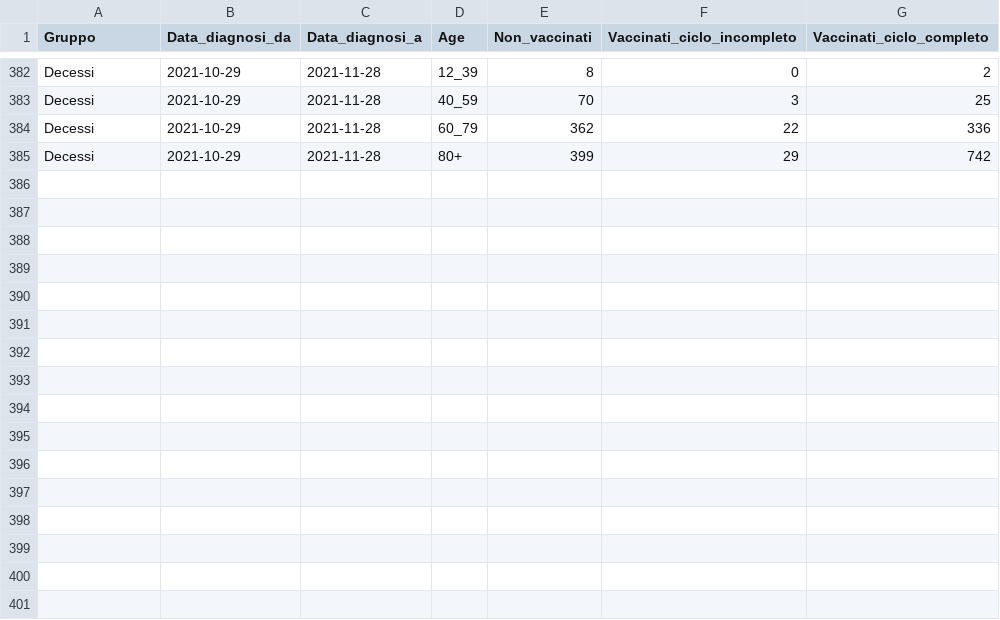
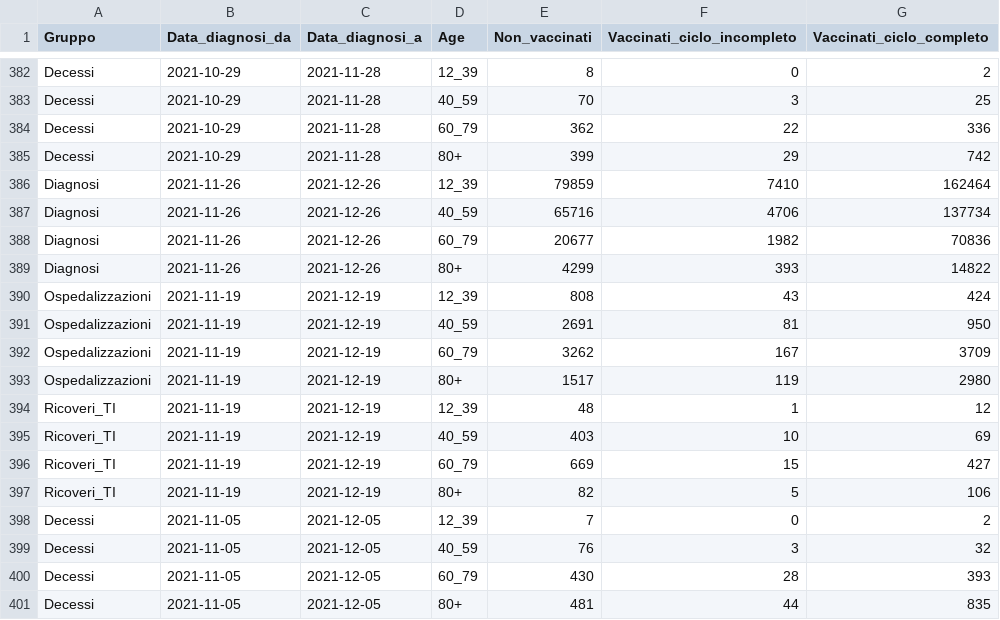
Before and after one commit to opencovid-mr/infn-iss, a CSV file: tabelloni_iss_vax_age.csv, drawn as a sheet; only a part is shown, gaps mark what is left out.

Commit message:
Add files via upload

```diff
--- a/tabelloni_iss_vax_age.csv
+++ b/tabelloni_iss_vax_age.csv
@@ -385 +385,17 @@ Decessi,2021-10-29,2021-11-28,60_79,362,22,336
 Decessi,2021-10-29,2021-11-28,80+,399,29,742
+Diagnosi,2021-11-26,2021-12-26,12_39,79859,7410,162464
+Diagnosi,2021-11-26,2021-12-26,40_59,65716,4706,137734
+Diagnosi,2021-11-26,2021-12-26,60_79,20677,1982,70836
+Diagnosi,2021-11-26,2021-12-26,80+,4299,393,14822
+Ospedalizzazioni,2021-11-19,2021-12-19,12_39,808,43,424
+Ospedalizzazioni,2021-11-19,2021-12-19,40_59,2691,81,950
+Ospedalizzazioni,2021-11-19,2021-12-19,60_79,3262,167,3709
+Ospedalizzazioni,2021-11-19,2021-12-19,80+,1517,119,2980
+Ricoveri_TI,2021-11-19,2021-12-19,12_39,48,1,12
+Ricoveri_TI,2021-11-19,2021-12-19,40_59,403,10,69
+Ricoveri_TI,2021-11-19,2021-12-19,60_79,669,15,427
+Ricoveri_TI,2021-11-19,2021-12-19,80+,82,5,106
+Decessi,2021-11-05,2021-12-05,12_39,7,0,2
+Decessi,2021-11-05,2021-12-05,40_59,76,3,32
+Decessi,2021-11-05,2021-12-05,60_79,430,28,393
+Decessi,2021-11-05,2021-12-05,80+,481,44,835
```
